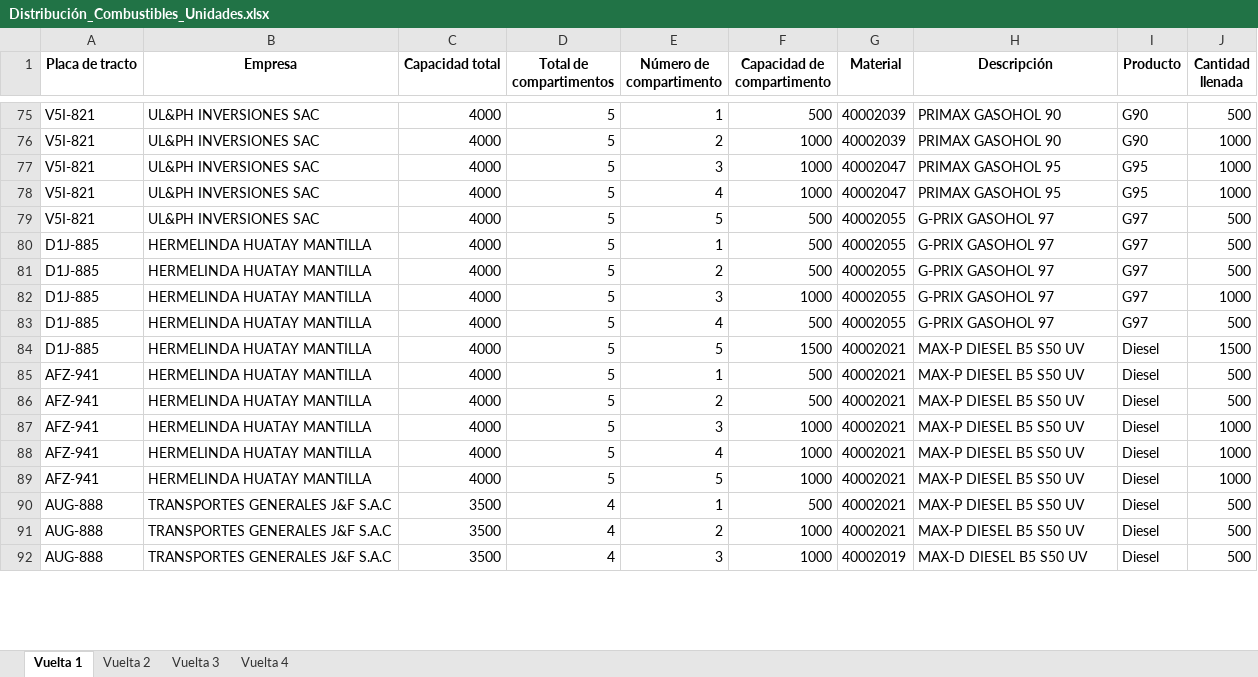
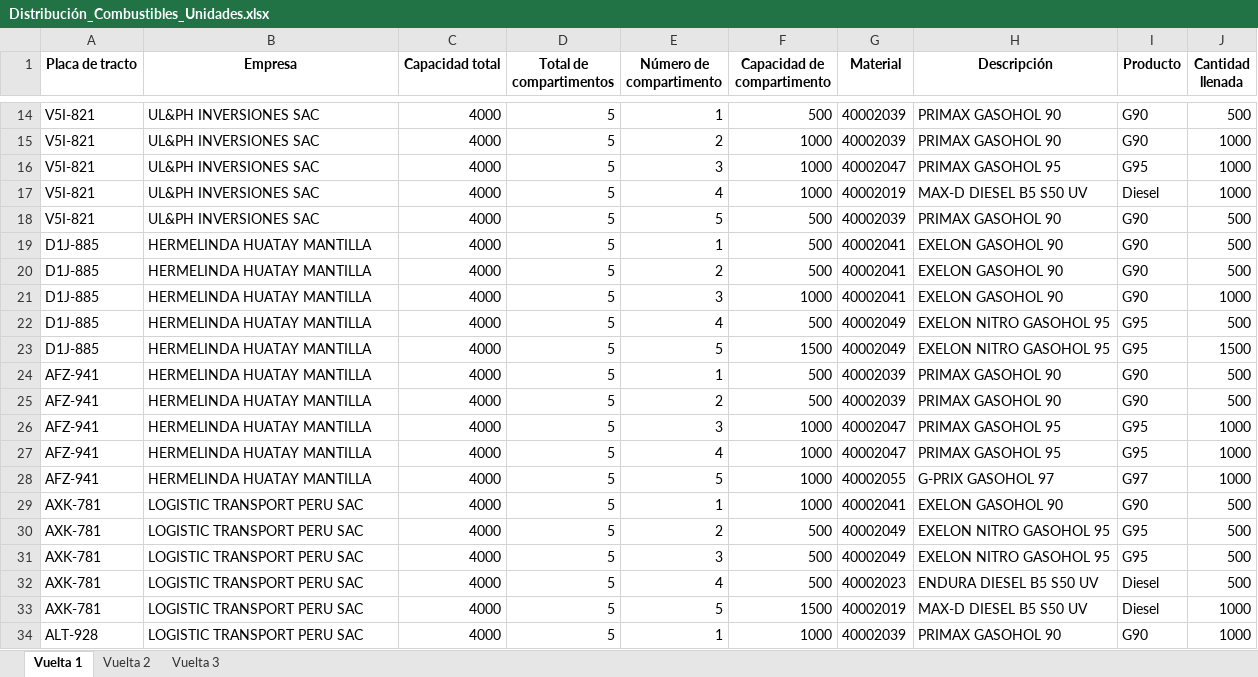
Before and after one commit to Piero16301/Optimizacion_Programacion, an Excel workbook: datos_salida/Distribución_Combustibles_Unidades.xlsx, sheet Vuelta 1, drawn as a sheet; only a part is shown, gaps mark what is left out; values as stored, in another font and other column widths than the file's, no borders; removed rows and columns are numbered as before the commit, all else as after; the diff covers the shown part only; the diff names each change by its address in the sheet, - before the commit and + after, or states it on an @@ line.

```diff
--- a/datos_salida/Distribución_Combustibles_Unidades.xlsx (sheet Vuelta 1)
+++ b/datos_salida/Distribución_Combustibles_Unidades.xlsx (sheet Vuelta 1)
-sheet tab: Vuelta 4
-G17 (Material): 40002047
+G17 (Material): 40002019
-H17 (Descripción): PRIMAX GASOHOL 95
+H17 (Descripción): MAX-D DIESEL B5 S50 UV
-I17 (Producto): G95
+I17 (Producto): Diesel
-G18 (Material): 40002055
+G18 (Material): 40002039
-H18 (Descripción): G-PRIX GASOHOL 97
+H18 (Descripción): PRIMAX GASOHOL 90
-I18:I21 (Producto): G97
+I18:I21 (Producto): G90
-G19:G21 (Material): 40002055
+G19:G21 (Material): 40002041
-H19:H21 (Descripción): G-PRIX GASOHOL 97
+H19:H21 (Descripción): EXELON GASOHOL 90
-G22 (Material): 40002055
+G22 (Material): 40002049
-H22 (Descripción): G-PRIX GASOHOL 97
+H22 (Descripción): EXELON NITRO GASOHOL 95
-I22 (Producto): G97
+I22 (Producto): G95
-G23 (Material): 40002021
+G23 (Material): 40002049
-H23 (Descripción): MAX-P DIESEL B5 S50 UV
+H23 (Descripción): EXELON NITRO GASOHOL 95
-I23 (Producto): Diesel
+I23 (Producto): G95
-G24:G25 (Material): 40002021
+G24:G25 (Material): 40002039
-H24:H25 (Descripción): MAX-P DIESEL B5 S50 UV
+H24:H25 (Descripción): PRIMAX GASOHOL 90
-I24:I25 (Producto): Diesel
+I24:I25 (Producto): G90
-G26:G27 (Material): 40002021
+G26:G27 (Material): 40002047
-H26:H27 (Descripción): MAX-P DIESEL B5 S50 UV
+H26:H27 (Descripción): PRIMAX GASOHOL 95
-I26:I27 (Producto): Diesel
+I26:I27 (Producto): G95
-G28 (Material): 40002021
+G28 (Material): 40002055
-H28 (Descripción): MAX-P DIESEL B5 S50 UV
+H28 (Descripción): G-PRIX GASOHOL 97
-I28 (Producto): Diesel
+I28 (Producto): G97
-row 90: AUG-888 | TRANSPORTES GENERALES J&F S.A.C | 3500 | 4 | 1 | 500 | 40002021 | MAX-P DIESEL B5 S50 UV | Diesel | 500
-row 91: AUG-888 | TRANSPORTES GENERALES J&F S.A.C | 3500 | 4 | 2 | 1000 | 40002021 | MAX-P DIESEL B5 S50 UV | Diesel | 500
-row 92: AUG-888 | TRANSPORTES GENERALES J&F S.A.C | 3500 | 4 | 3 | 1000 | 40002019 | MAX-D DIESEL B5 S50 UV | Diesel | 500
+row 29: AXK-781 | LOGISTIC TRANSPORT PERU SAC | 4000 | 5 | 1 | 1000 | 40002041 | EXELON GASOHOL 90 | G90 | 500
+row 30: AXK-781 | LOGISTIC TRANSPORT PERU SAC | 4000 | 5 | 2 | 500 | 40002049 | EXELON NITRO GASOHOL 95 | G95 | 500
+row 31: AXK-781 | LOGISTIC TRANSPORT PERU SAC | 4000 | 5 | 3 | 500 | 40002049 | EXELON NITRO GASOHOL 95 | G95 | 500
+row 32: AXK-781 | LOGISTIC TRANSPORT PERU SAC | 4000 | 5 | 4 | 500 | 40002023 | ENDURA DIESEL B5 S50 UV | Diesel | 500
+row 33: AXK-781 | LOGISTIC TRANSPORT PERU SAC | 4000 | 5 | 5 | 1500 | 40002019 | MAX-D DIESEL B5 S50 UV | Diesel | 1000
+row 34: ALT-928 | LOGISTIC TRANSPORT PERU SAC | 4000 | 5 | 1 | 1000 | 40002039 | PRIMAX GASOHOL 90 | G90 | 1000
```
Also changed, not shown: 62 added rows, 61 removed rows, 6 moved rows and 56 edited cells elsewhere in this sheet, sheet Vuelta 2, sheet Vuelta 3, datos_salida/Programación_General.xlsx, datos_salida/Recorrido_Estaciones_Unidades.xlsx.
